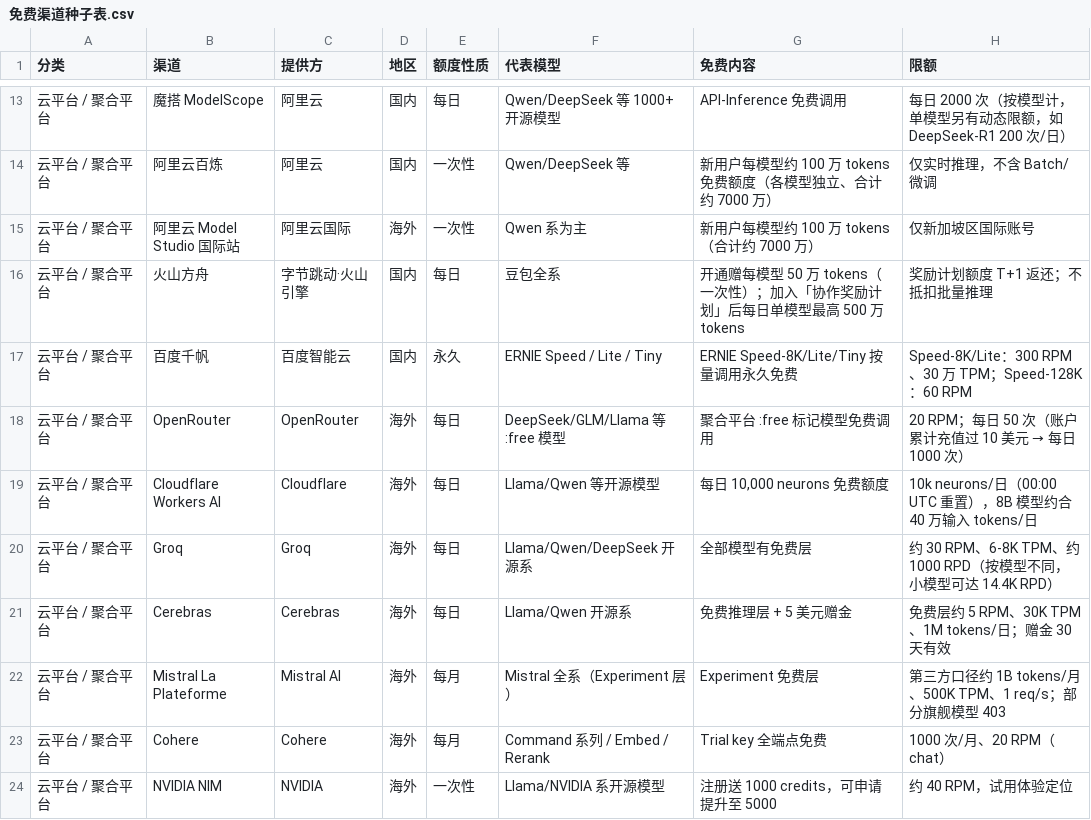
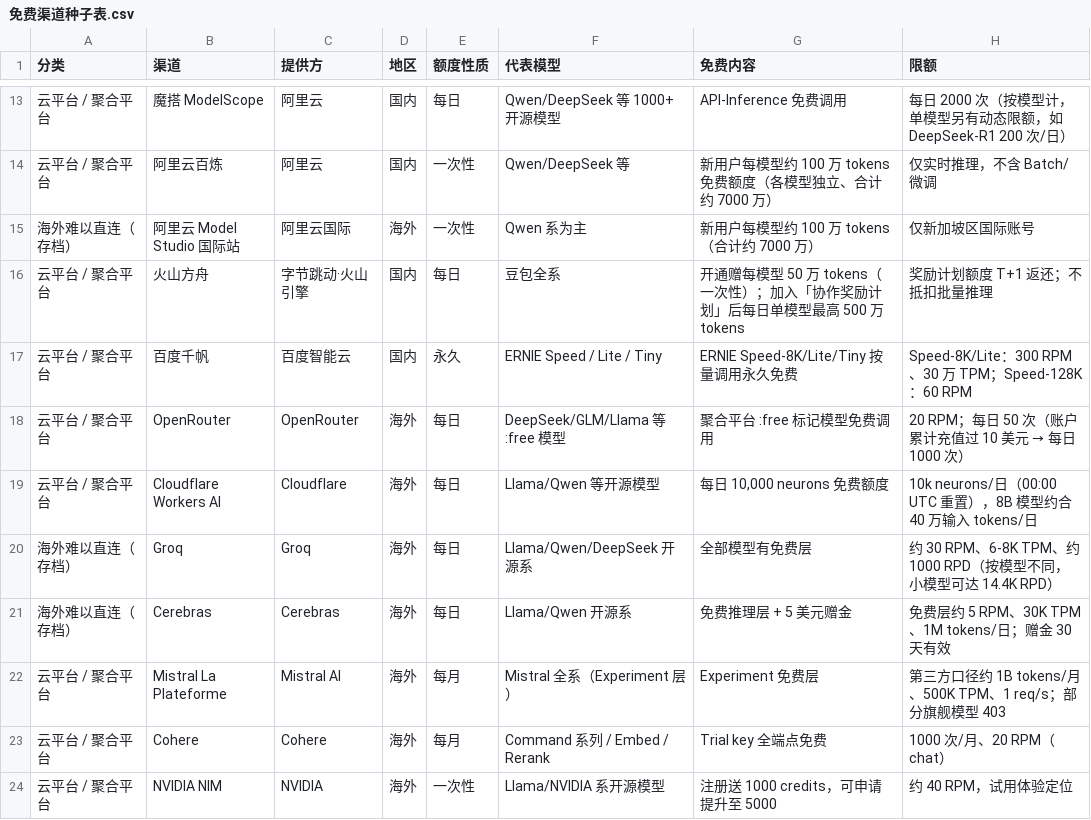
Before and after one commit to lm7644/free-llm-tracker, a CSV file: 免费渠道种子表.csv, drawn as a sheet; only a part is shown, gaps mark what is left out; the diff covers the shown part only; the diff names each change by its address in the sheet, - before the commit and + after, or states it on an @@ line.

Commit message:
v3.0: CSV sync (13 archived + xAI cleanup)

```diff
--- a/免费渠道种子表.csv
+++ b/免费渠道种子表.csv
-A15 (分类): 云平台 / 聚合平台
+A15 (分类): 海外难以直连（存档）
-A20:A21 (分类): 云平台 / 聚合平台
+A20:A21 (分类): 海外难以直连（存档）
```
Also changed, not shown: 11 edited cells elsewhere in this file.
